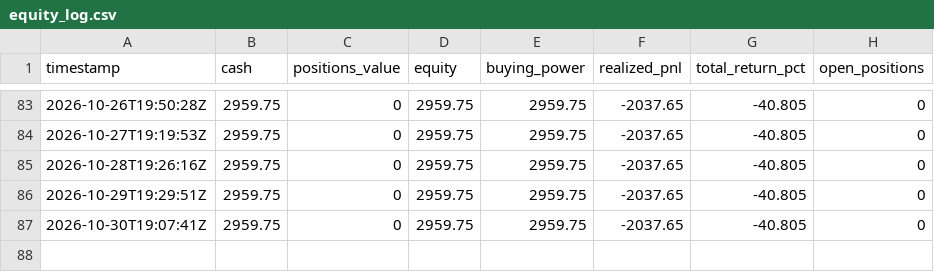
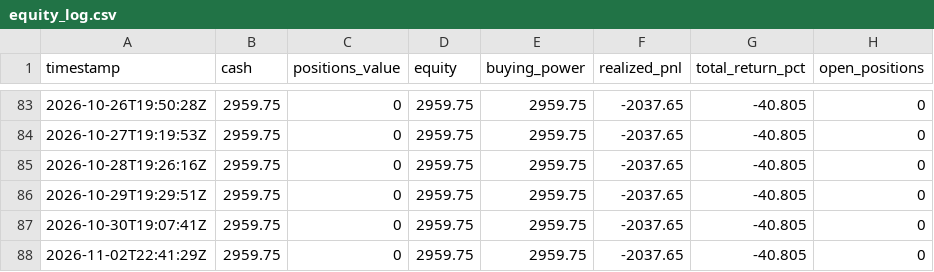
Before and after one commit to pedromarcello21/options_trading, a CSV file: state/equity_log.csv, drawn as a sheet; only a part is shown, gaps mark what is left out.

```diff
--- a/state/equity_log.csv
+++ b/state/equity_log.csv
@@ -87 +87,2 @@ timestamp,cash,positions_value,equity,buying_power,realized_pnl,total_return_pct
 2026-10-30T19:07:41Z,2959.75,0,2959.75,2959.75,-2037.65,-40.805,0
+2026-11-02T22:41:29Z,2959.75,0,2959.75,2959.75,-2037.65,-40.805,0
```
Also changed, not shown: 1 other file.
